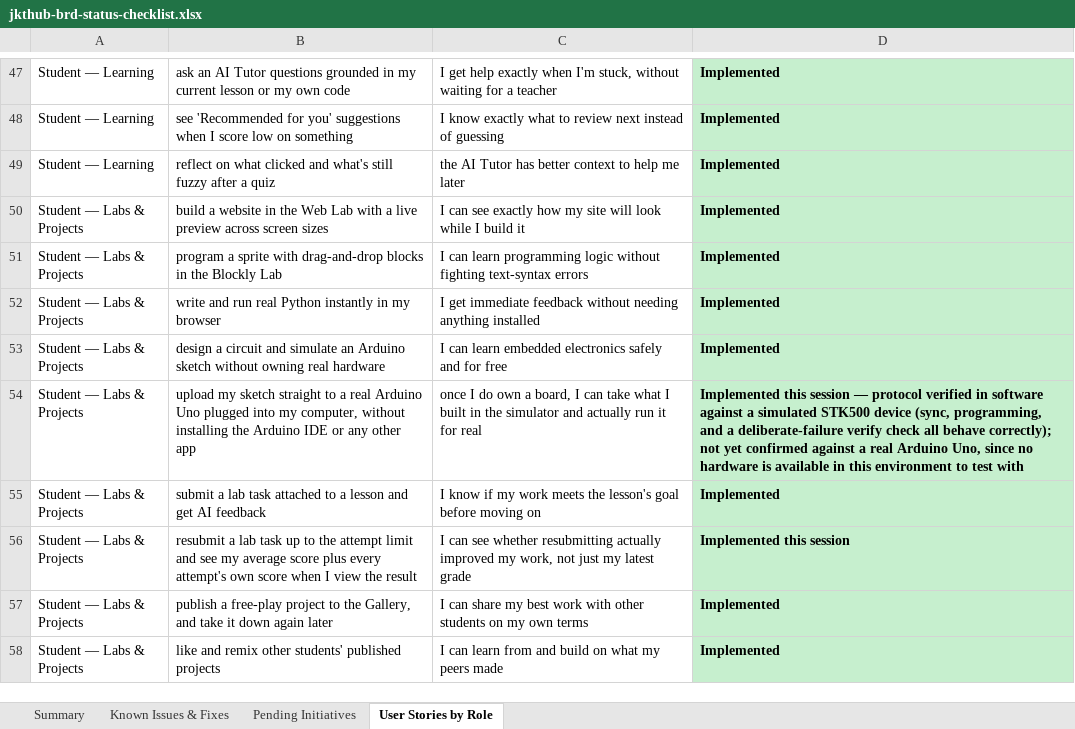
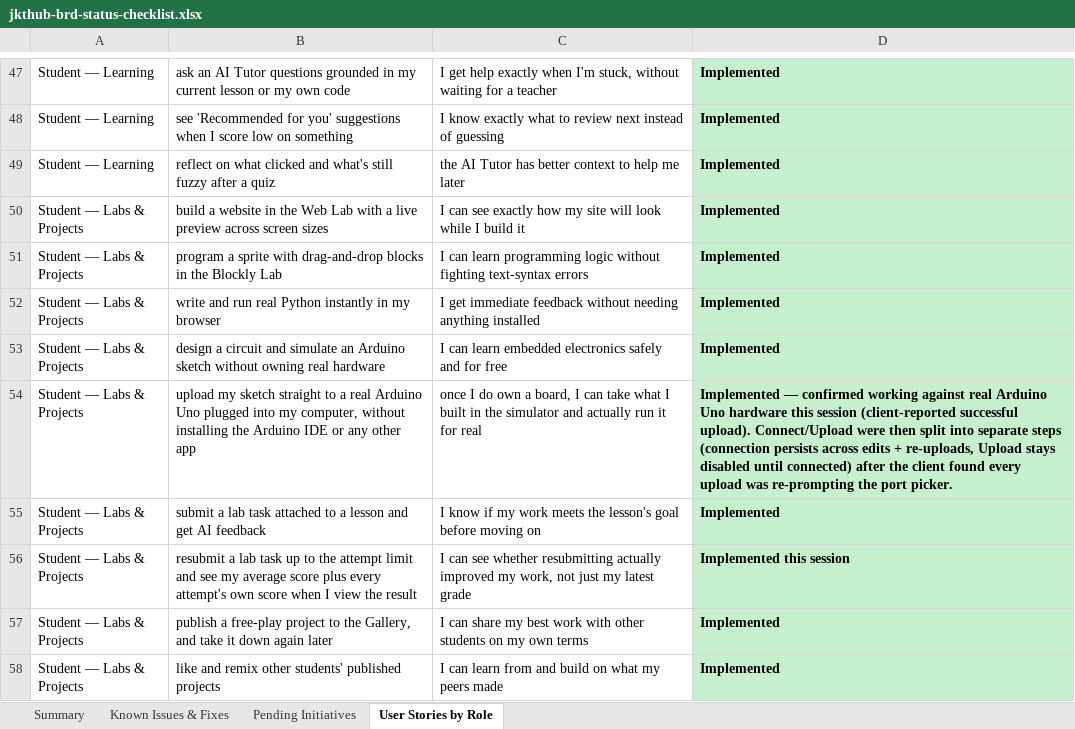
Before and after one commit to dammyjay/edtech_new, an Excel workbook: docs/jkthub-brd-status-checklist.xlsx, sheet User Stories by Role, drawn as a sheet; only a part is shown, gaps mark what is left out; values as stored, in another font and other column widths than the file's, no borders; the diff names each change by its address in the sheet, - before the commit and + after, or states it on an @@ line.

```diff
--- a/docs/jkthub-brd-status-checklist.xlsx (sheet User Stories by Role)
+++ b/docs/jkthub-brd-status-checklist.xlsx (sheet User Stories by Role)
-D54: Implemented this session — protocol verified in software against a simulated STK500 device (sync, programming, and a deliberate-failure verify check all behave correctly); not yet confirmed against a real Arduino Uno, since no hardware is available in this environment to test with
+D54: Implemented — confirmed working against real Arduino Uno hardware this session (client-reported successful upload). Connect/Upload were then split into separate steps (connection persists across edits + re-uploads, Upload stays disabled until connected) after the client found every upload was re-prompting the port picker.
```
Also changed, not shown: sheet Known Issues & Fixes, sheet Summary, 5 other files.
